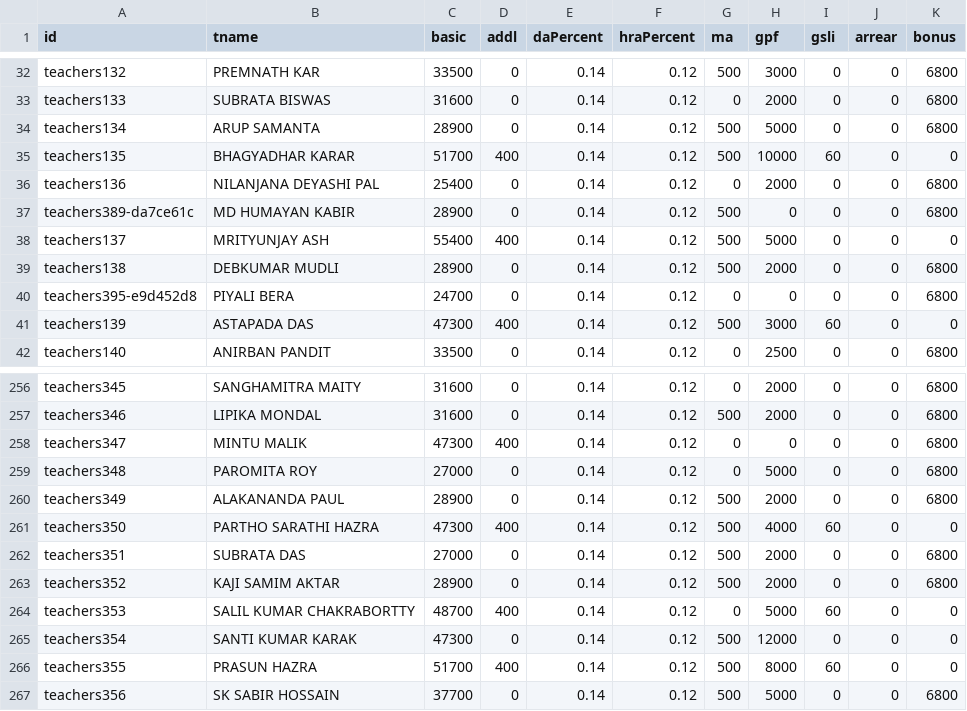
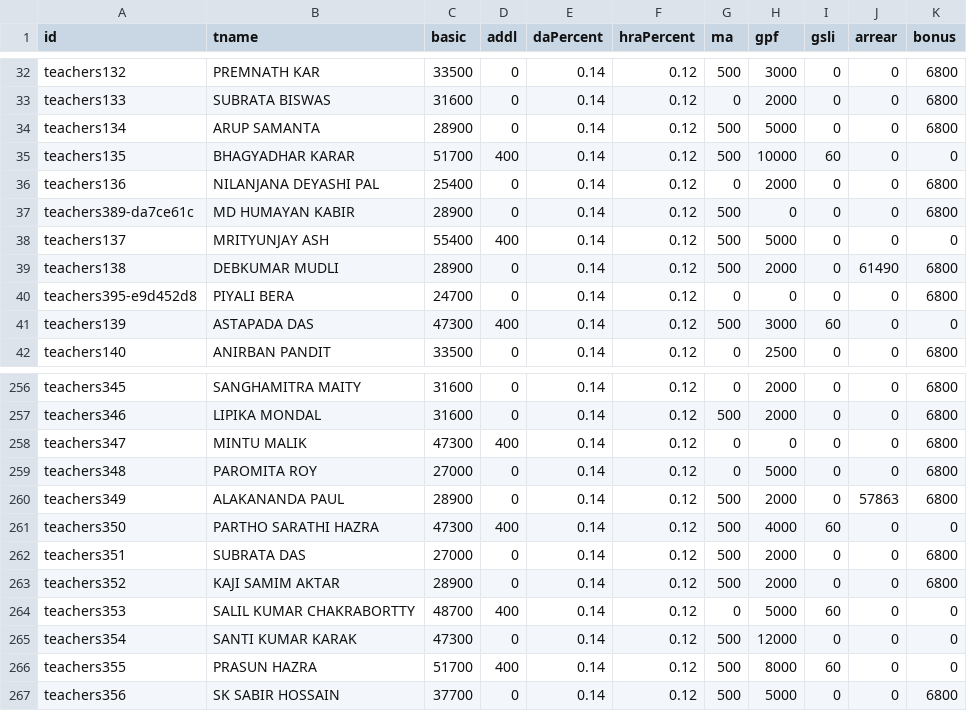
Before and after one commit to amtawestwbtpta/salaryRemodified, a CSV file: march-2025.csv, drawn as a sheet; only a part is shown, gaps mark what is left out.

Commit message:
updated

```diff
--- a/march-2025.csv
+++ b/march-2025.csv
@@ -38,3 +38,3 @@ teachers389-da7ce61c,MD HUMAYAN KABIR,28900,0,0.14,0.12,500,0,0,0,6800
 teachers137,MRITYUNJAY ASH,55400,400,0.14,0.12,500,5000,0,0,0
-teachers138,DEBKUMAR MUDLI,28900,0,0.14,0.12,500,2000,0,0,6800
+teachers138,DEBKUMAR MUDLI,28900,0,0.14,0.12,500,2000,0,61490,6800
 teachers395-e9d452d8,PIYALI BERA,24700,0,0.14,0.12,0,0,0,0,6800
@@ -259,3 +259,3 @@ teachers347,MINTU MALIK,47300,400,0.14,0.12,0,0,0,0,6800
 teachers348,PAROMITA ROY,27000,0,0.14,0.12,0,5000,0,0,6800
-teachers349,ALAKANANDA PAUL,28900,0,0.14,0.12,500,2000,0,0,6800
+teachers349,ALAKANANDA PAUL,28900,0,0.14,0.12,500,2000,0,57863,6800
 teachers350,PARTHO SARATHI HAZRA,47300,400,0.14,0.12,500,4000,60,0,0
```
